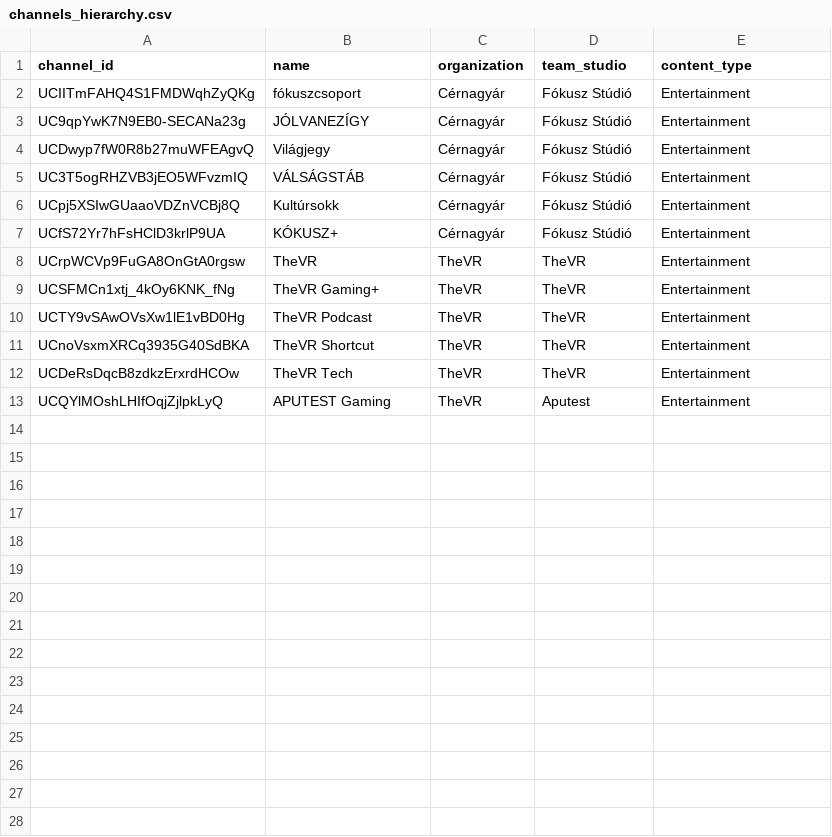
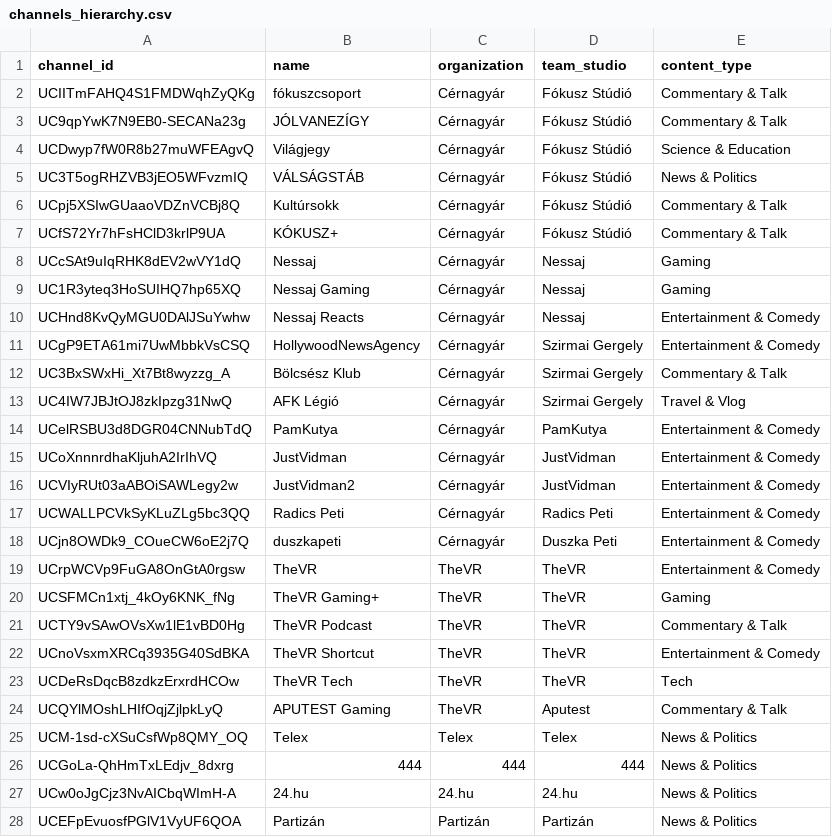
Before and after one commit to Matu94/YT-SF-Agentic, a CSV file: dbt/seeds/channels_hierarchy.csv, drawn as a sheet; only a part is shown; the diff covers the shown part only.

Commit message:
new cahnnels onboard

```diff
--- a/dbt/seeds/channels_hierarchy.csv
+++ b/dbt/seeds/channels_hierarchy.csv
@@ -1,13 +1,28 @@
 channel_id,name,organization,team_studio,content_type
-UCIITmFAHQ4S1FMDWqhZyQKg,fókuszcsoport,Cérnagyár,Fókusz Stúdió,Entertainment
-UC9qpYwK7N9EB0-SECANa23g,JÓLVANEZÍGY,Cérnagyár,Fókusz Stúdió,Entertainment
-UCDwyp7fW0R8b27muWFEAgvQ,Világjegy,Cérnagyár,Fókusz Stúdió,Entertainment
-UC3T5ogRHZVB3jEO5WFvzmIQ,VÁLSÁGSTÁB,Cérnagyár,Fókusz Stúdió,Entertainment
-UCpj5XSIwGUaaoVDZnVCBj8Q,Kultúrsokk,Cérnagyár,Fókusz Stúdió,Entertainment
-UCfS72Yr7hFsHClD3krlP9UA,KÓKUSZ+,Cérnagyár,Fókusz Stúdió,Entertainment
-UCrpWCVp9FuGA8OnGtA0rgsw,TheVR,TheVR,TheVR,Entertainment
-UCSFMCn1xtj_4kOy6KNK_fNg,TheVR Gaming+,TheVR,TheVR,Entertainment
-UCTY9vSAwOVsXw1lE1vBD0Hg,TheVR Podcast,TheVR,TheVR,Entertainment
-UCnoVsxmXRCq3935G40SdBKA,TheVR Shortcut,TheVR,TheVR,Entertainment
-UCDeRsDqcB8zdkzErxrdHCOw,TheVR Tech,TheVR,TheVR,Entertainment
-UCQYlMOshLHIfOqjZjlpkLyQ,APUTEST Gaming,TheVR,Aputest,Entertainment
+UCIITmFAHQ4S1FMDWqhZyQKg,fókuszcsoport,Cérnagyár,Fókusz Stúdió,Commentary & Talk
+UC9qpYwK7N9EB0-SECANa23g,JÓLVANEZÍGY,Cérnagyár,Fókusz Stúdió,Commentary & Talk
+UCDwyp7fW0R8b27muWFEAgvQ,Világjegy,Cérnagyár,Fókusz Stúdió,Science & Education
+UC3T5ogRHZVB3jEO5WFvzmIQ,VÁLSÁGSTÁB,Cérnagyár,Fókusz Stúdió,News & Politics
+UCpj5XSIwGUaaoVDZnVCBj8Q,Kultúrsokk,Cérnagyár,Fókusz Stúdió,Commentary & Talk
+UCfS72Yr7hFsHClD3krlP9UA,KÓKUSZ+,Cérnagyár,Fókusz Stúdió,Commentary & Talk
+UCcSAt9uIqRHK8dEV2wVY1dQ,Nessaj,Cérnagyár,Nessaj,Gaming
+UC1R3yteq3HoSUIHQ7hp65XQ,Nessaj Gaming,Cérnagyár,Nessaj,Gaming
+UCHnd8KvQyMGU0DAlJSuYwhw,Nessaj Reacts,Cérnagyár,Nessaj,Entertainment & Comedy
+UCgP9ETA61mi7UwMbbkVsCSQ,HollywoodNewsAgency,Cérnagyár,Szirmai Gergely,Entertainment & Comedy
+UC3BxSWxHi_Xt7Bt8wyzzg_A,Bölcsész Klub,Cérnagyár,Szirmai Gergely,Commentary & Talk
+UC4IW7JBJtOJ8zkIpzg31NwQ,AFK Légió,Cérnagyár,Szirmai Gergely,Travel & Vlog
+UCelRSBU3d8DGR04CNNubTdQ,PamKutya,Cérnagyár,PamKutya,Entertainment & Comedy
+UCoXnnnrdhaKljuhA2IrIhVQ,JustVidman,Cérnagyár,JustVidman,Entertainment & Comedy
+UCVIyRUt03aABOiSAWLegy2w,JustVidman2,Cérnagyár,JustVidman,Entertainment & Comedy
+UCWALLPCVkSyKLuZLg5bc3QQ,Radics Peti,Cérnagyár,Radics Peti,Entertainment & Comedy
+UCjn8OWDk9_COueCW6oE2j7Q,duszkapeti,Cérnagyár,Duszka Peti,Entertainment & Comedy
+UCrpWCVp9FuGA8OnGtA0rgsw,TheVR,TheVR,TheVR,Entertainment & Comedy
+UCSFMCn1xtj_4kOy6KNK_fNg,TheVR Gaming+,TheVR,TheVR,Gaming
+UCTY9vSAwOVsXw1lE1vBD0Hg,TheVR Podcast,TheVR,TheVR,Commentary & Talk
+UCnoVsxmXRCq3935G40SdBKA,TheVR Shortcut,TheVR,TheVR,Entertainment & Comedy
+UCDeRsDqcB8zdkzErxrdHCOw,TheVR Tech,TheVR,TheVR,Tech
+UCQYlMOshLHIfOqjZjlpkLyQ,APUTEST Gaming,TheVR,Aputest,Commentary & Talk
+UCM-1sd-cXSuCsfWp8QMY_OQ,Telex,Telex,Telex,News & Politics
+UCGoLa-QhHmTxLEdjv_8dxrg,444,444,444,News & Politics
+UCw0oJgCjz3NvAICbqWImH-A,24.hu,24.hu,24.hu,News & Politics
+UCEFpEvuosfPGlV1VyUF6QOA,Partizán,Partizán,Partizán,News & Politics
```
Also changed, not shown: 9 added rows elsewhere in this file.
